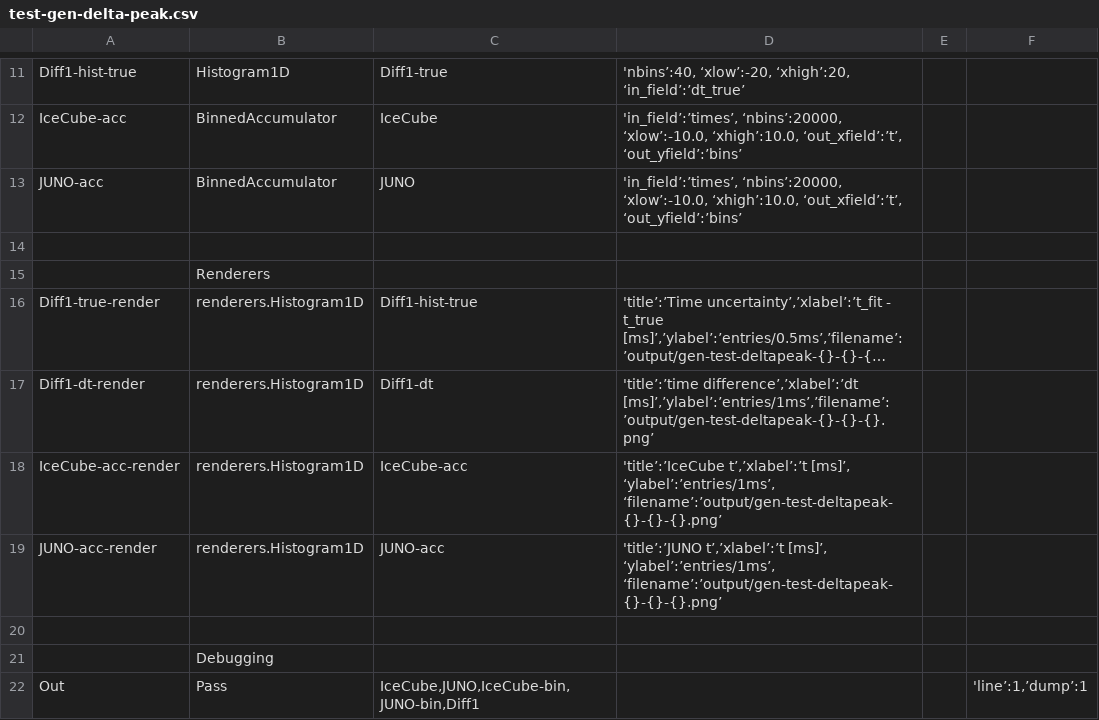
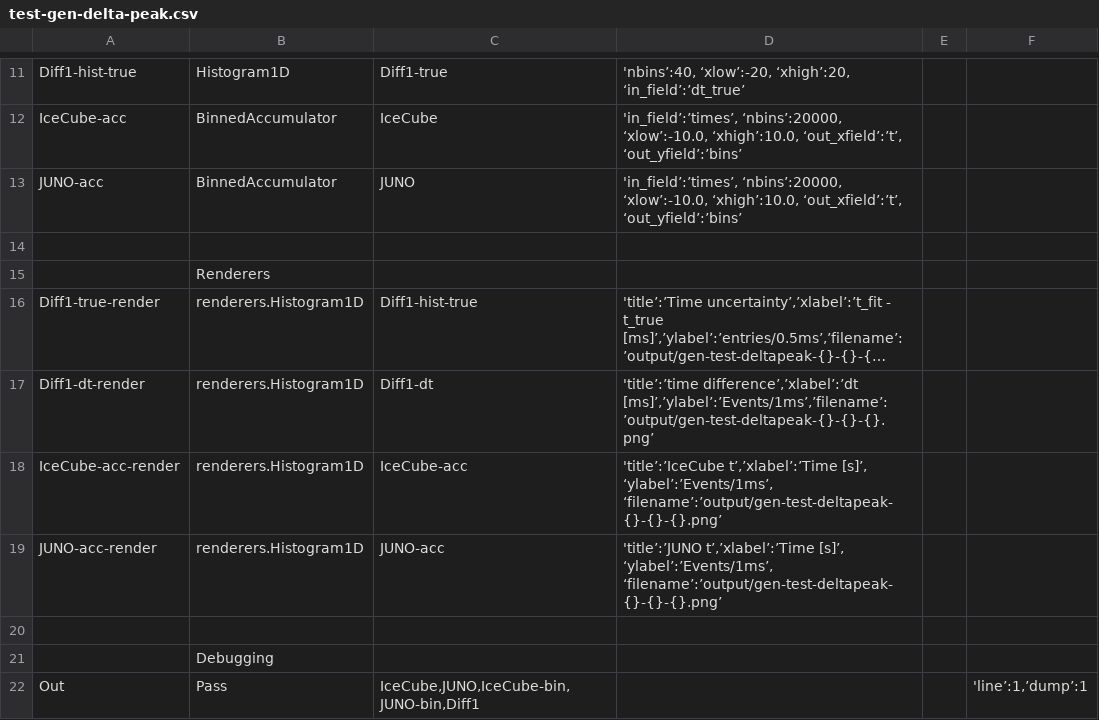
Before and after one commit to SNEWS2/snewpdag, a CSV file: snewpdag/data/test-gen-delta-peak.csv, drawn as a sheet; only a part is shown, gaps mark what is left out; long unchanged cells end in …; the diff names each change by its address in the sheet, - before the commit and + after, or states it on an @@ line.

```diff
--- a/snewpdag/data/test-gen-delta-peak.csv
+++ b/snewpdag/data/test-gen-delta-peak.csv
-D17: 'title’:’time difference’,’xlabel’:’dt [ms]’,’ylabel’:’entries/1ms’,’filename’:’output/gen-test-deltapeak-{}-{}-{}.png’
+D17: 'title’:’time difference’,’xlabel’:’dt [ms]’,’ylabel’:’Events/1ms’,’filename’:’output/gen-test-deltapeak-{}-{}-{}.png’
-D18: 'title’:’IceCube t’,’xlabel’:’t [ms]’, ‘ylabel’:’entries/1ms’, ‘filename’:’output/gen-test-deltapeak-{}-{}-{}.png’
+D18: 'title’:’IceCube t’,’xlabel’:’Time [s]’, ‘ylabel’:’Events/1ms’, ‘filename’:’output/gen-test-deltapeak-{}-{}-{}.png’
-D19: 'title’:’JUNO t’,’xlabel’:’t [ms]’, ‘ylabel’:’entries/1ms’, ‘filename’:’output/gen-test-deltapeak-{}-{}-{}.png’
+D19: 'title’:’JUNO t’,’xlabel’:’Time [s]’, ‘ylabel’:’Events/1ms’, ‘filename’:’output/gen-test-deltapeak-{}-{}-{}.png’
```
Also changed, not shown: snewpdag/data/test-gen-bgburst.csv, snewpdag/data/test-gen-deadtimes.csv, 1 other file.
